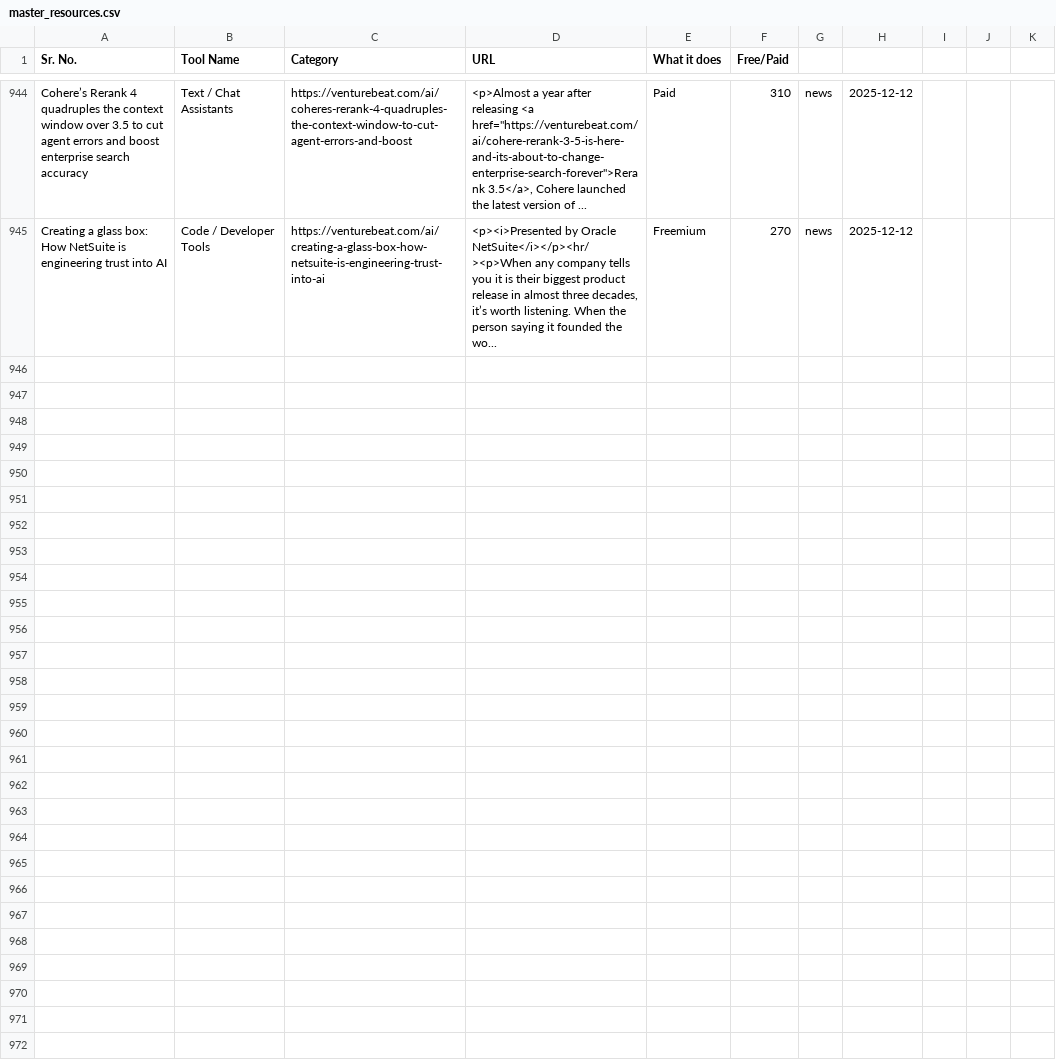
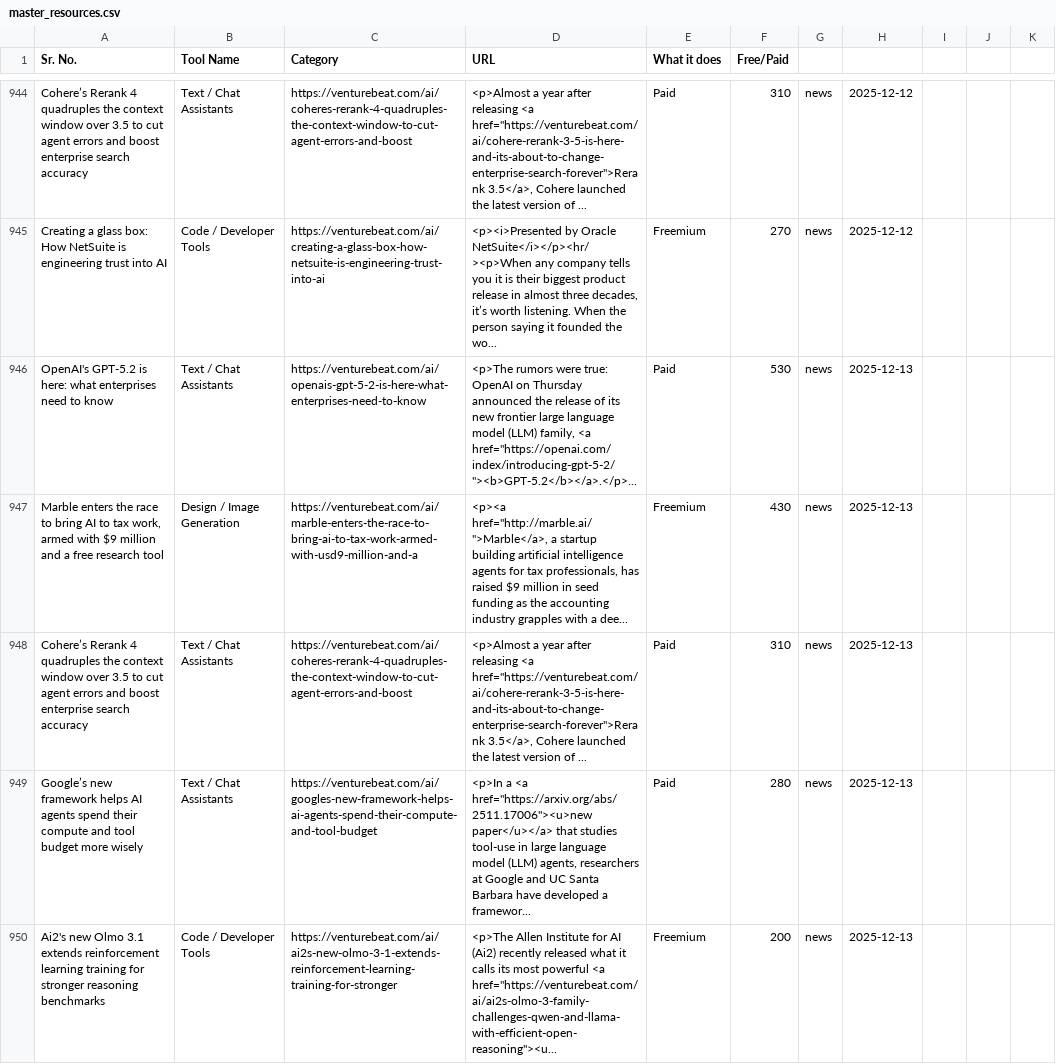
Before and after one commit to viraj89/ai-resources-and-tools, a CSV file: data/master_resources.csv, drawn as a sheet; only a part is shown, gaps mark what is left out; the diff names each change by its address in the sheet, - before the commit and + after, or states it on an @@ line.

```diff
--- a/data/master_resources.csv
+++ b/data/master_resources.csv
+row 946: OpenAI's GPT-5.2 is here: what enterprises need to know | Text / Chat Assistants | https://venturebeat.com/ai/openais-gpt-5-2-is-here-what-enterprises-need-to-know | <p>The rumors were true: OpenAI on Thursday announced the release of its new frontier large language model (LLM) family, <a href="https://openai.com/index/introducing-gpt-5-2/"><b>GPT-5.2</b></a>.</p>... | Paid | 530 | news | 2025-12-13
+row 947: Marble enters the race to bring AI to tax work, armed with $9 million and a free research tool | Design / Image Generation | https://venturebeat.com/ai/marble-enters-the-race-to-bring-ai-to-tax-work-armed-with-usd9-million-and-a | <p><a href="http://marble.ai/">Marble</a>, a startup building artificial intelligence agents for tax professionals, has raised $9 million in seed funding as the accounting industry grapples with a dee... | Freemium | 430 | news | 2025-12-13
+row 948: Cohere’s Rerank 4 quadruples the context window over 3.5 to cut agent errors and boost enterprise search accuracy | Text / Chat Assistants | https://venturebeat.com/ai/coheres-rerank-4-quadruples-the-context-window-to-cut-agent-errors-and-boost | <p>Almost a year after releasing <a href="https://venturebeat.com/ai/cohere-rerank-3-5-is-here-and-its-about-to-change-enterprise-search-forever">Rerank 3.5</a>, Cohere launched the latest version of ... | Paid | 310 | news | 2025-12-13
+row 949: Google’s new framework helps AI agents spend their compute and tool budget more wisely | Text / Chat Assistants | https://venturebeat.com/ai/googles-new-framework-helps-ai-agents-spend-their-compute-and-tool-budget | <p>In a <a href="https://arxiv.org/abs/2511.17006"><u>new paper</u></a> that studies tool-use in large language model (LLM) agents, researchers at Google and UC Santa Barbara have developed a framewor... | Paid | 280 | news | 2025-12-13
+row 950: Ai2's new Olmo 3.1 extends reinforcement learning training for stronger reasoning benchmarks | Code / Developer Tools | https://venturebeat.com/ai/ai2s-new-olmo-3-1-extends-reinforcement-learning-training-for-stronger | <p>The Allen Institute for AI (Ai2) recently released what it calls its most powerful <a href="https://venturebeat.com/ai/ai2s-olmo-3-family-challenges-qwen-and-llama-with-efficient-open-reasoning"><u... | Freemium | 200 | news | 2025-12-13
```
Also changed, not shown: 5 other files.
